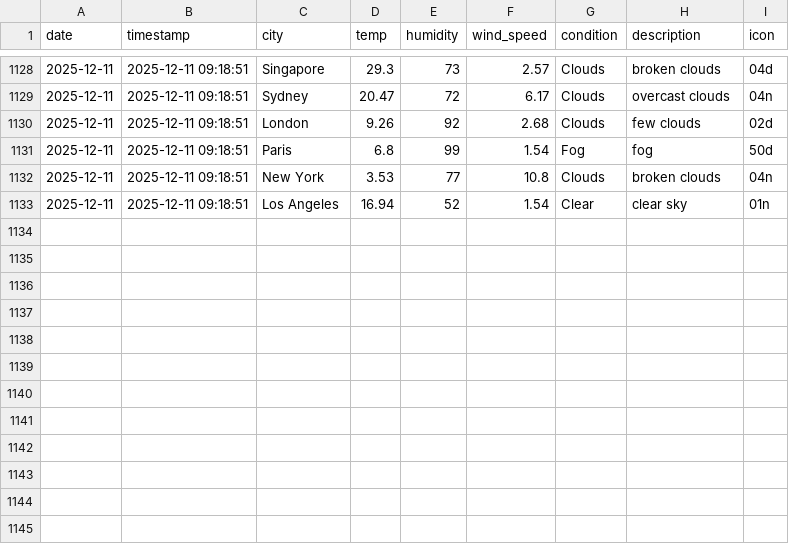
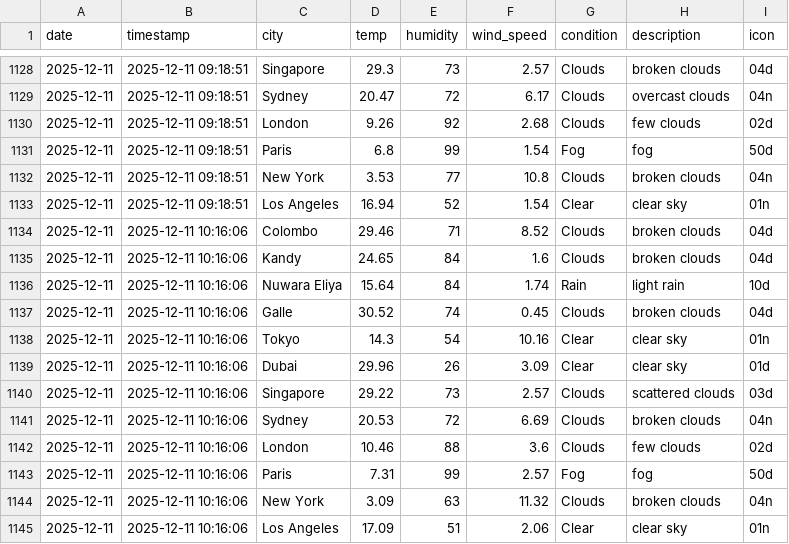
Before and after one commit to AtheequeFurkhan/Aero, a CSV file: data/history.csv, drawn as a sheet; only a part is shown, gaps mark what is left out.

```diff
--- a/data/history.csv
+++ b/data/history.csv
@@ -1133 +1133,13 @@ date,timestamp,city,temp,humidity,wind_speed,condition,description,icon
 2025-12-11,2025-12-11 09:18:51,Los Angeles,16.94,52,1.54,Clear,clear sky,01n
+2025-12-11,2025-12-11 10:16:06,Colombo,29.46,71,8.52,Clouds,broken clouds,04d
+2025-12-11,2025-12-11 10:16:06,Kandy,24.65,84,1.6,Clouds,broken clouds,04d
+2025-12-11,2025-12-11 10:16:06,Nuwara Eliya,15.64,84,1.74,Rain,light rain,10d
+2025-12-11,2025-12-11 10:16:06,Galle,30.52,74,0.45,Clouds,broken clouds,04d
+2025-12-11,2025-12-11 10:16:06,Tokyo,14.3,54,10.16,Clear,clear sky,01n
+2025-12-11,2025-12-11 10:16:06,Dubai,29.96,26,3.09,Clear,clear sky,01d
+2025-12-11,2025-12-11 10:16:06,Singapore,29.22,73,2.57,Clouds,scattered clouds,03d
+2025-12-11,2025-12-11 10:16:06,Sydney,20.53,72,6.69,Clouds,broken clouds,04n
+2025-12-11,2025-12-11 10:16:06,London,10.46,88,3.6,Clouds,few clouds,02d
+2025-12-11,2025-12-11 10:16:06,Paris,7.31,99,2.57,Fog,fog,50d
+2025-12-11,2025-12-11 10:16:06,New York,3.09,63,11.32,Clouds,broken clouds,04n
+2025-12-11,2025-12-11 10:16:06,Los Angeles,17.09,51,2.06,Clear,clear sky,01n
```
Also changed, not shown: 3 other files.
